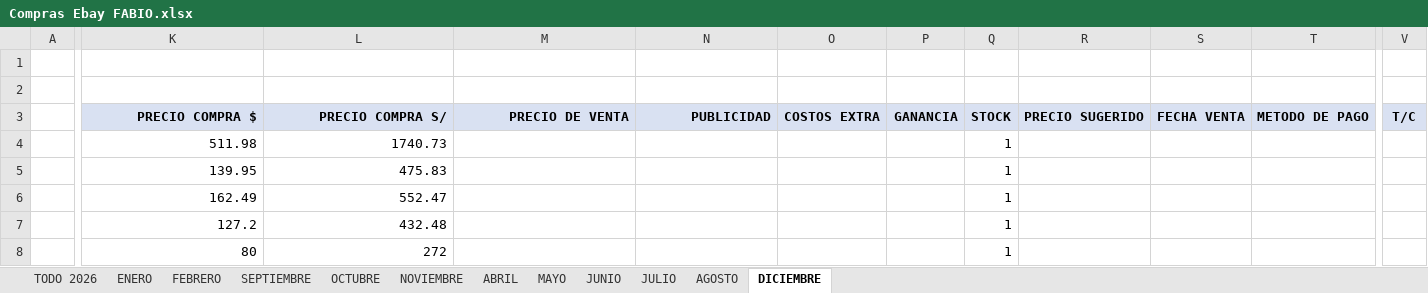
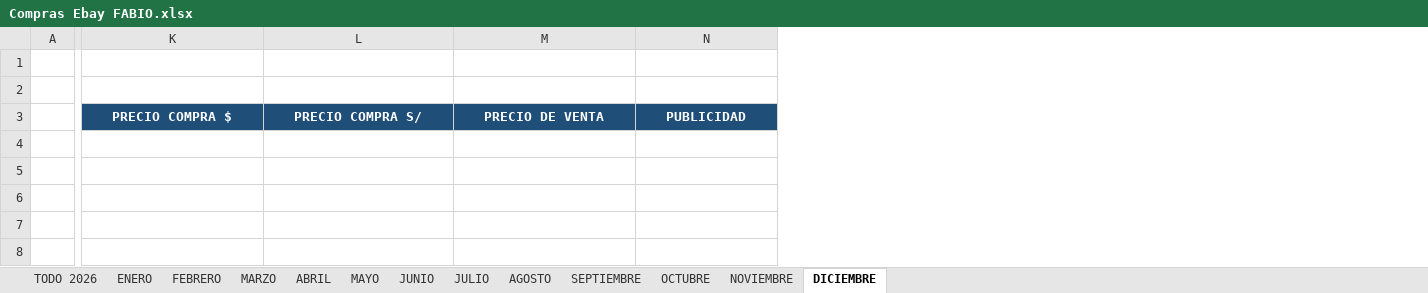
Before and after one commit to gozustrike-lab/importaciones-pro-business, an Excel workbook: COMPRAS EBAY/COMPRAS EBAY FABIO/Compras Ebay FABIO.xlsx, sheet DICIEMBRE, drawn as a sheet; only a part is shown, gaps mark what is left out; values as stored, in another font and other column widths than the file's, no borders; rows hold the shown columns only; the diff covers the shown part only; the diff names each change by its address in the sheet, - before the commit and + after, or states it on an @@ line.

```diff
--- a/COMPRAS EBAY/COMPRAS EBAY FABIO/Compras Ebay FABIO.xlsx (sheet DICIEMBRE)
+++ b/COMPRAS EBAY/COMPRAS EBAY FABIO/Compras Ebay FABIO.xlsx (sheet DICIEMBRE)
+sheet tab: MARZO
@@ sheet tab order changed: TODO 2026 | ENERO | FEBRERO | MARZO | ABRIL | MAYO | JUNIO | JULIO | AGOSTO | SEPTIEMBRE | OCTUBRE | NOVIEMBRE | DICIEMBRE @@
-column O, row 3: COSTOS EXTRA
-column P, row 3: GANANCIA
-column Q, row 3: STOCK
-column R, row 3: PRECIO SUGERIDO
-column S, row 3: FECHA VENTA
-column T, row 3: METODO DE PAGO
-column V, row 3: T/C
@@ K3:N3 fill: #D9E1F2 → #1F4E79, text colour: black → #FFFFFF, alignment: right → center @@
-row 4:  | 511.98 | 1740.73 |  |  |  |  | 1
-row 5:  | 139.95 | 475.83 |  |  |  |  | 1
-row 6:  | 162.49 | 552.47 |  |  |  |  | 1
-row 7:  | 127.2 | 432.48 |  |  |  |  | 1
-row 8:  | 80 | 272 |  |  |  |  | 1
```
Also changed, not shown: 1 removed column and cell formats elsewhere in this sheet, sheet TODO 2026, sheet SEPTIEMBRE, sheet JULIO, sheet MAYO, sheet ENERO, sheet JUNIO, 5 more sheets, 7 other files.
